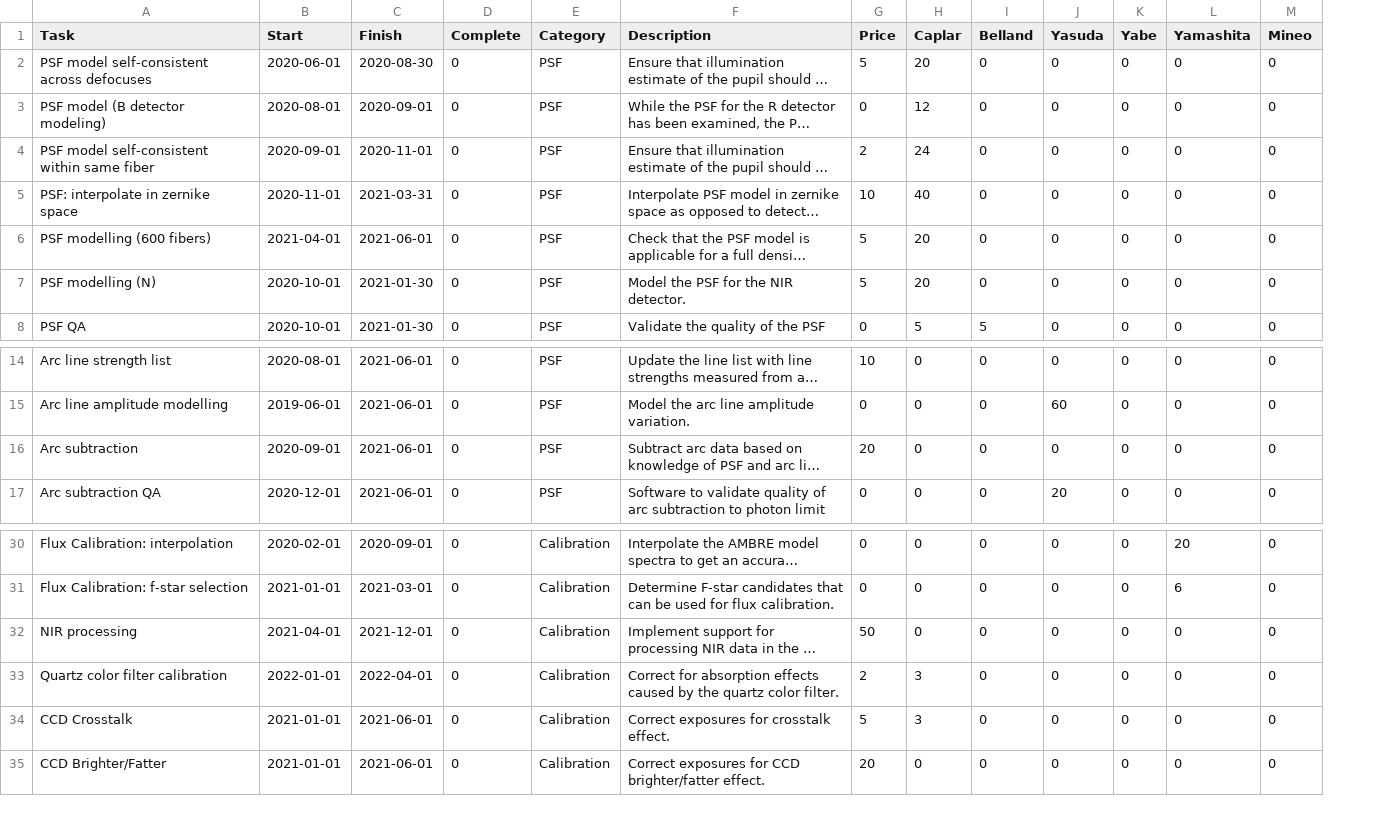
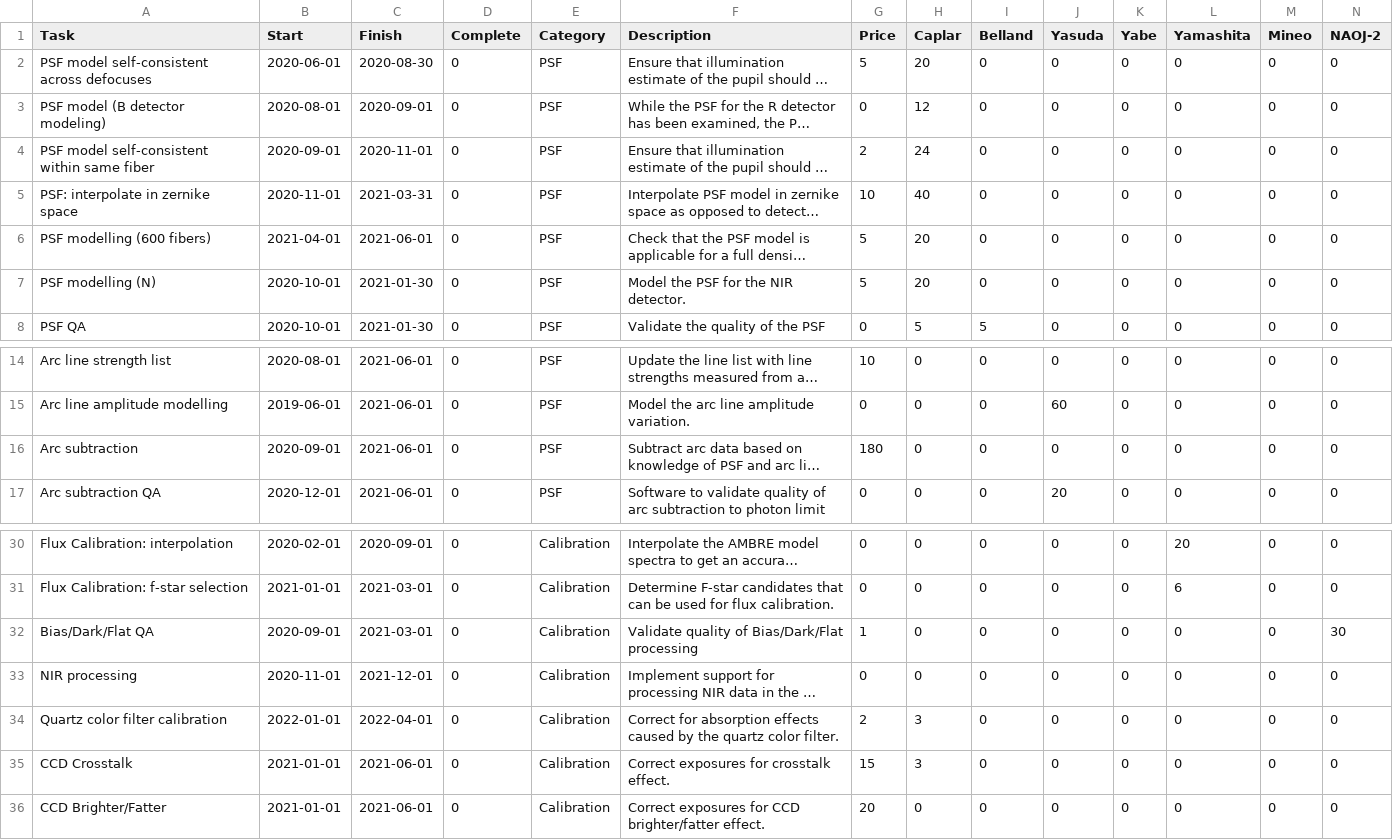
Before and after one commit to hassanxp/2DDRP-plan, a CSV file: timeline/drp-plan.csv, drawn as a sheet; only a part is shown, gaps mark what is left out; long unchanged cells end in …; addresses are those after the commit; the diff names each change by its address in the sheet, - before the commit and + after, or states it on an @@ line.

Commit message:
added latest drp plan and resource check code

```diff
--- a/timeline/drp-plan.csv
+++ b/timeline/drp-plan.csv
+column N (NAOJ-2), rows 2-8: all 0; rows 14-17: all 0; rows 30-31: 0 | 0; rows 33-36: all 0
-G16 (Price): 20
+G16 (Price): 180
+row 32: Bias/Dark/Flat QA | 2020-09-01 | 2021-03-01 | 0 | Calibration | Validate quality of Bias/Dark/Flat processing | 1 | 0 | 0 | 0 | 0 | 0 | 0 | 30
-B33 (Start): 2021-04-01
+B33 (Start): 2020-11-01
-G33 (Price): 50
+G33 (Price): 0
-G35 (Price): 5
+G35 (Price): 15
```
Also changed, not shown: 4 other files.
